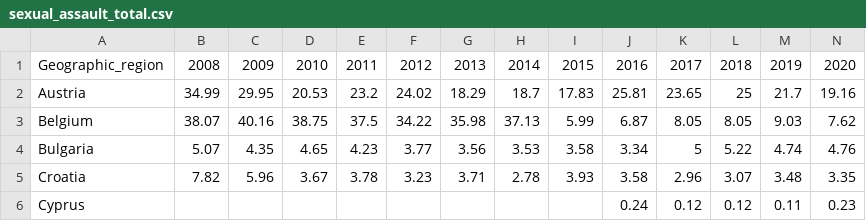
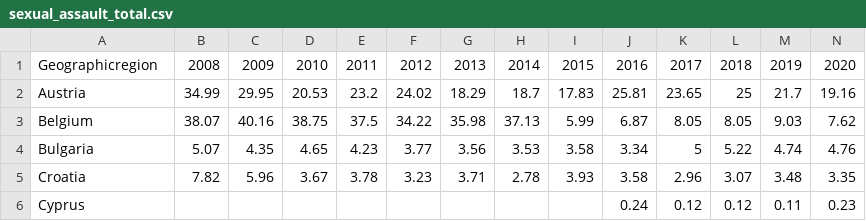
Before and after one commit to PizzaJade/Datenvisualisierung, a CSV file: Franklin_SV/data/sexual_assault_total.csv, drawn as a sheet; only a part is shown.

```diff
--- a/Franklin_SV/data/sexual_assault_total.csv
+++ b/Franklin_SV/data/sexual_assault_total.csv
@@ -1,2 +1,2 @@
-Geographic_region,2008,2009,2010,2011,2012,2013,2014,2015,2016,2017,2018,2019,2020
+Geographicregion,2008,2009,2010,2011,2012,2013,2014,2015,2016,2017,2018,2019,2020
 Austria,34.99,29.95,20.53,23.2,24.02,18.29,18.7,17.83,25.81,23.65,25,21.7,19.16
```
Also changed, not shown: Franklin_SV/data/rape_total.csv, 4 other files.
